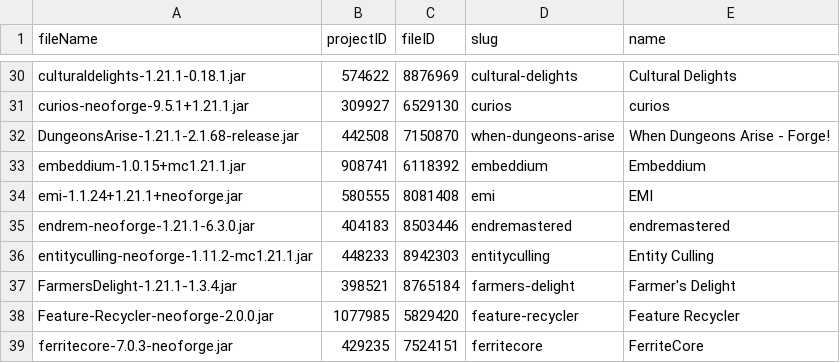
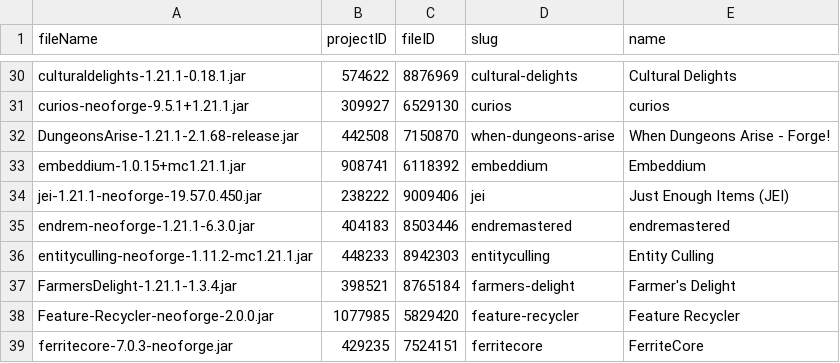
Before and after one commit to YamiKnigth/Oasis, a CSV file: docs/cf-manifest-files.csv, drawn as a sheet; only a part is shown, gaps mark what is left out.

```diff
--- a/docs/cf-manifest-files.csv
+++ b/docs/cf-manifest-files.csv
@@ -33,3 +33,3 @@
 "embeddium-1.0.15+mc1.21.1.jar","908741","6118392","embeddium","Embeddium"
-"emi-1.1.24+1.21.1+neoforge.jar","580555","8081408","emi","EMI"
+"jei-1.21.1-neoforge-19.57.0.450.jar","238222","9009406","jei","Just Enough Items (JEI)"
 "endrem-neoforge-1.21.1-6.3.0.jar","404183","8503446","endremastered","endremastered"
```
Also changed, not shown: 13 other files.
